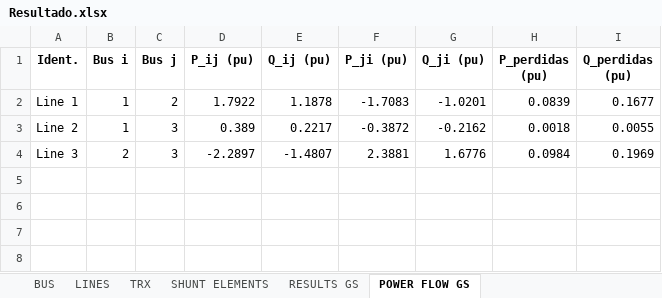
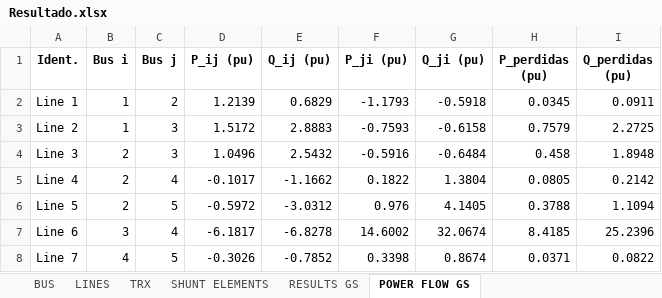
Before and after one commit to Atovar18/Proyecto_2_Ver, an Excel workbook: Proyecto_Python_Ver#2/Salida/Resultado.xlsx, sheet POWER FLOW GS, drawn as a sheet; values as stored, in another font and other column widths than the file's, no borders; the diff names each change by its address in the sheet, - before the commit and + after, or states it on an @@ line.

```diff
--- a/Proyecto_Python_Ver#2/Salida/Resultado.xlsx (sheet POWER FLOW GS)
+++ b/Proyecto_Python_Ver#2/Salida/Resultado.xlsx (sheet POWER FLOW GS)
-D2 (P_ij (pu)): 1.7922
+D2 (P_ij (pu)): 1.2139
-E2 (Q_ij (pu)): 1.1878
+E2 (Q_ij (pu)): 0.6829
-F2 (P_ji (pu)): -1.7083
+F2 (P_ji (pu)): -1.1793
-G2 (Q_ji (pu)): -1.0201
+G2 (Q_ji (pu)): -0.5918
-H2 (P_perdidas (pu)): 0.0839
+H2 (P_perdidas (pu)): 0.0345
-I2 (Q_perdidas (pu)): 0.1677
+I2 (Q_perdidas (pu)): 0.0911
-D3 (P_ij (pu)): 0.389
+D3 (P_ij (pu)): 1.5172
-E3 (Q_ij (pu)): 0.2217
+E3 (Q_ij (pu)): 2.8883
-F3 (P_ji (pu)): -0.3872
+F3 (P_ji (pu)): -0.7593
-G3 (Q_ji (pu)): -0.2162
+G3 (Q_ji (pu)): -0.6158
-H3 (P_perdidas (pu)): 0.0018
+H3 (P_perdidas (pu)): 0.7579
-I3 (Q_perdidas (pu)): 0.0055
+I3 (Q_perdidas (pu)): 2.2725
-D4 (P_ij (pu)): -2.2897
+D4 (P_ij (pu)): 1.0496
-E4 (Q_ij (pu)): -1.4807
+E4 (Q_ij (pu)): 2.5432
-F4 (P_ji (pu)): 2.3881
+F4 (P_ji (pu)): -0.5916
-G4 (Q_ji (pu)): 1.6776
+G4 (Q_ji (pu)): -0.6484
-H4 (P_perdidas (pu)): 0.0984
+H4 (P_perdidas (pu)): 0.458
-I4 (Q_perdidas (pu)): 0.1969
+I4 (Q_perdidas (pu)): 1.8948
+row 5: Line 4 | 2 | 4 | -0.1017 | -1.1662 | 0.1822 | 1.3804 | 0.0805 | 0.2142
+row 6: Line 5 | 2 | 5 | -0.5972 | -3.0312 | 0.976 | 4.1405 | 0.3788 | 1.1094
+row 7: Line 6 | 3 | 4 | -6.1817 | -6.8278 | 14.6002 | 32.0674 | 8.4185 | 25.2396
+row 8: Line 7 | 4 | 5 | -0.3026 | -0.7852 | 0.3398 | 0.8674 | 0.0371 | 0.0822
```
Also changed, not shown: sheet RESULTS GS, sheet BUS, sheet LINES, Proyecto_Python_Ver#2/Datos_O/EjemploP6.xlsx, Proyecto_Python_Ver#2/Datos_O/data_io.xlsx, 9 other files.
